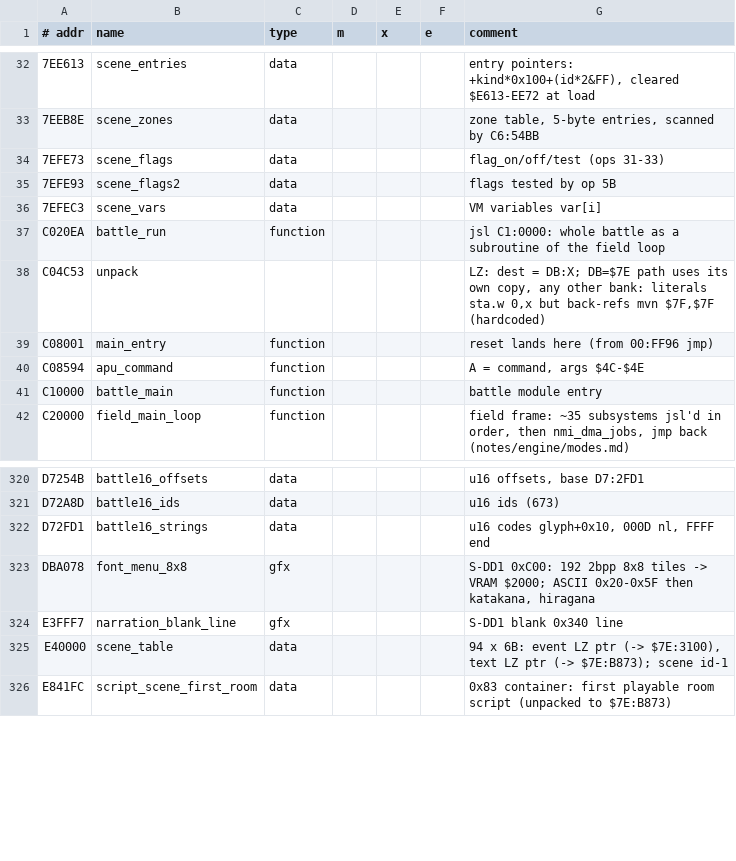
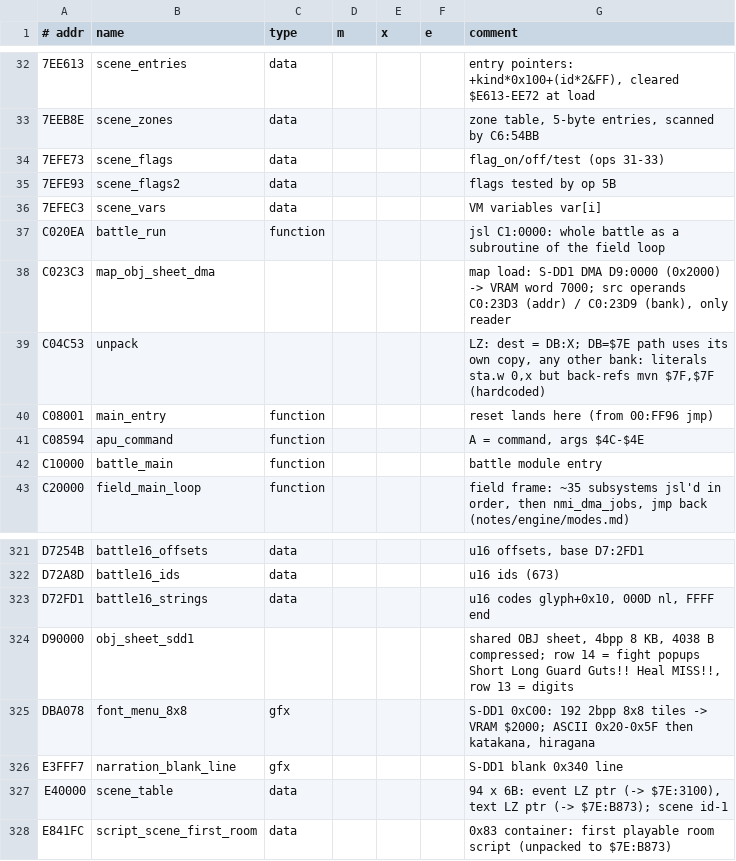
Before and after one commit to manz/star_ocean, a TSV file: so.kintsuki/labels.tsv, drawn as a sheet; only a part is shown, gaps mark what is left out; the diff names each change by its address in the sheet, - before the commit and + after, or states it on an @@ line.

Commit message:
Note where the fight popups' sheet is loaded from
The shared OBJ sheet at D9:0000 holds the popup words; its map-load DMA and sheet are labelled in so.kintsuki.

```diff
--- a/so.kintsuki/labels.tsv
+++ b/so.kintsuki/labels.tsv
+row 38: C023C3 | map_obj_sheet_dma |  |  |  |  | map load: S-DD1 DMA D9:0000 (0x2000) -> VRAM word 7000; src operands C0:23D3 (addr) / C0:23D9 (bank), only reader
+row 324: D90000 | obj_sheet_sdd1 |  |  |  |  | shared OBJ sheet, 4bpp 8 KB, 4038 B compressed; row 14 = fight popups Short Long Guard Guts!! Heal MISS!!, row 13 = digits
```
Also changed, not shown: 2 other files.
